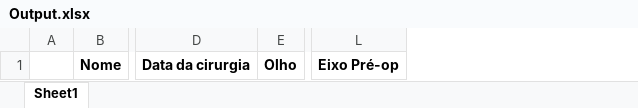
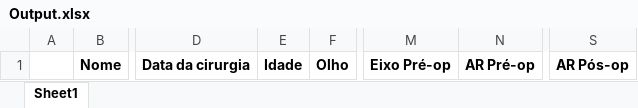
Before and after one commit to wykthor-btracker/Projeto-P3, an Excel workbook: Output.xlsx, sheet Sheet1, drawn as a sheet; only a part is shown, gaps mark what is left out; values as stored, in another font and other column widths than the file's, no borders; the diff names each change by its address in the sheet, - before the commit and + after, or states it on an @@ line.

```diff
--- a/Output.xlsx (sheet Sheet1)
+++ b/Output.xlsx (sheet Sheet1)
+column E, row 1: Idade
+column N, row 1: AR Pré-op
+column S, row 1: AR Pós-op
```
Also changed, not shown: Erros.xlsx, 2 other files.
